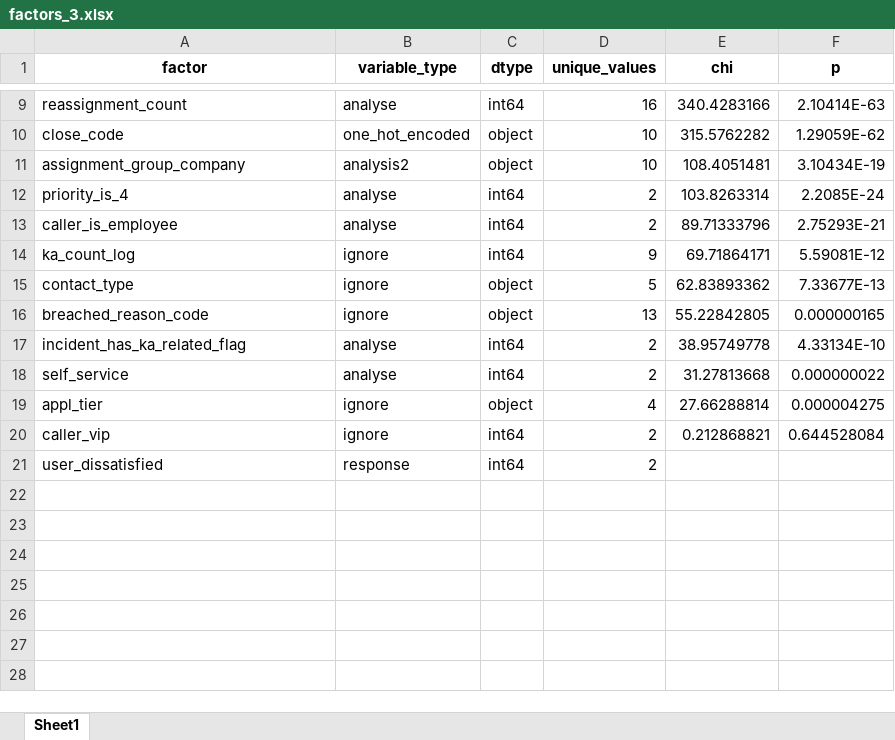
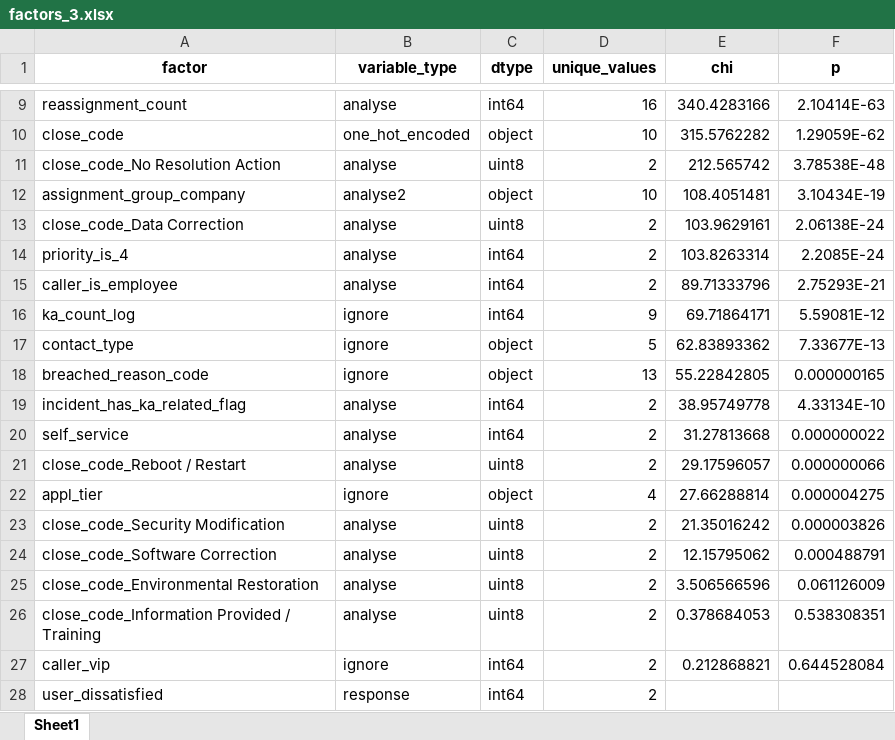
Before and after one commit to BartLeplae/user-dissatisfaction-analysis, an Excel workbook: out/factors_3.xlsx, sheet Sheet1, drawn as a sheet; only a part is shown, gaps mark what is left out; values as stored, in another font and other column widths than the file's, no borders; addresses are those after the commit; the diff names each change by its address in the sheet, - before the commit and + after, or states it on an @@ line.

Commit message:
Prepare X and y from incident and factor df Re-shape the factors dataframe in a way that it can create the X and y as input for modelling

```diff
--- a/out/factors_3.xlsx (sheet Sheet1)
+++ b/out/factors_3.xlsx (sheet Sheet1)
+row 11: close_code_No Resolution Action | analyse | uint8 | 2 | 212.565742 | 3.78538E-48
-B12 (variable_type): analysis2
+B12 (variable_type): analyse2
+row 13: close_code_Data Correction | analyse | uint8 | 2 | 103.9629161 | 2.06138E-24
+row 21: close_code_Reboot / Restart | analyse | uint8 | 2 | 29.17596057 | 0.000000066
+row 23: close_code_Security Modification | analyse | uint8 | 2 | 21.35016242 | 0.000003826
+row 24: close_code_Software Correction | analyse | uint8 | 2 | 12.15795062 | 0.000488791
+row 25: close_code_Environmental Restoration | analyse | uint8 | 2 | 3.506566596 | 0.061126009
+row 26: close_code_Information Provided / Training | analyse | uint8 | 2 | 0.378684053 | 0.538308351
```
Also changed, not shown: out/factor_values_1.xlsx, out/factor_values_2.xlsx, 6 other files.
